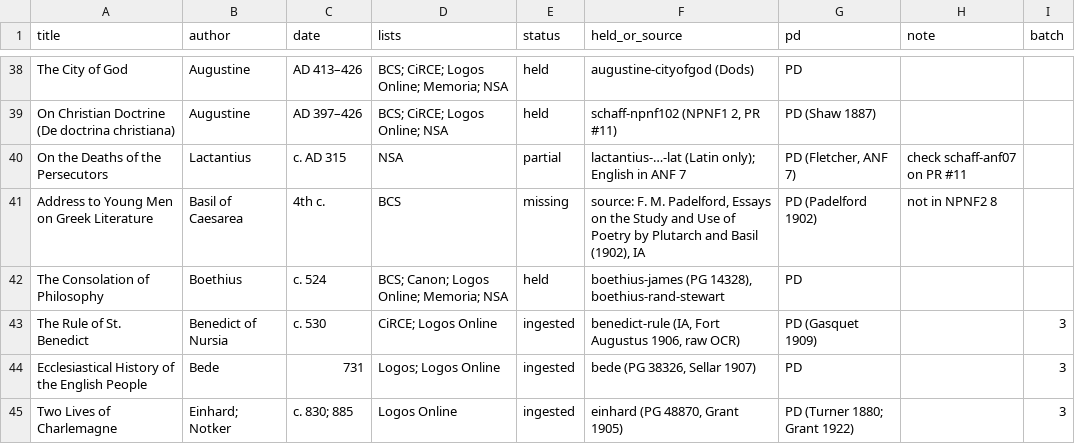
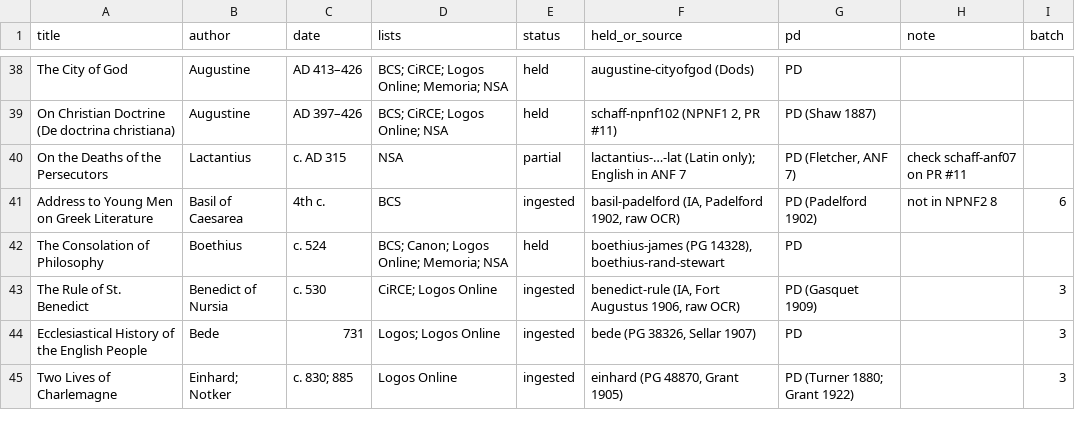
Before and after one commit to Veritas-Essential-Services/canon-corpus, a TSV file: docs/reading-lists/READING-LISTS.tsv, drawn as a sheet; only a part is shown, gaps mark what is left out; the diff covers the shown part only.

```diff
--- a/docs/reading-lists/READING-LISTS.tsv
+++ b/docs/reading-lists/READING-LISTS.tsv
@@ -40,3 +40,3 @@ On Christian Doctrine (De doctrina christiana)	Augustine	AD 397–426	BCS; CiRCE
 On the Deaths of the Persecutors	Lactantius	c. AD 315	NSA	partial	lactantius-…-lat (Latin only); English in ANF 7	PD (Fletcher, ANF 7)	check schaff-anf07 on PR #11	
-Address to Young Men on Greek Literature	Basil of Caesarea	4th c.	BCS	missing	source: F. M. Padelford, Essays on the Study and Use of Poetry by Plutarch and Basil (1902), IA	PD (Padelford 1902)	not in NPNF2 8	
+Address to Young Men on Greek Literature	Basil of Caesarea	4th c.	BCS	ingested	basil-padelford (IA, Padelford 1902, raw OCR)	PD (Padelford 1902)	not in NPNF2 8	6
 The Consolation of Philosophy	Boethius	c. 524	BCS; Canon; Logos Online; Memoria; NSA	held	boethius-james (PG 14328), boethius-rand-stewart	PD		
```
Also changed, not shown: 57 edited cells elsewhere in this file, 16 other files.
